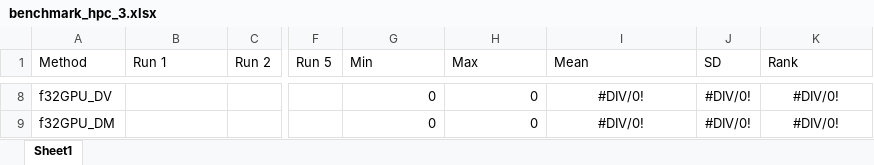
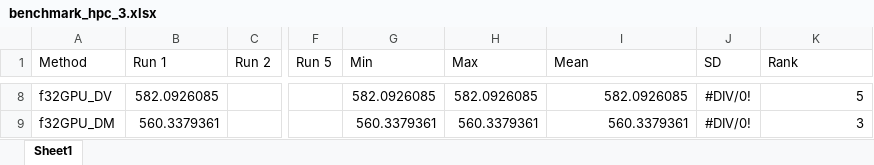
Before and after one commit to hgb-bin-proteomics/CandidateSearch, an Excel workbook: benchmarks/benchmark_hpc_3.xlsx, sheet Sheet1, drawn as a sheet; only a part is shown, gaps mark what is left out; values as stored, in another font and other column widths than the file's, no borders; the diff covers the shown part only; the diff names each change by its address in the sheet, - before the commit and + after, or states it on an @@ line.

```diff
--- a/benchmarks/benchmark_hpc_3.xlsx (sheet Sheet1)
+++ b/benchmarks/benchmark_hpc_3.xlsx (sheet Sheet1)
-B8 (Run 1): (empty)
+B8 (Run 1): 582.0926085
-G8 (Min): 0
+G8 (Min): 582.0926085
-H8 (Max): 0
+H8 (Max): 582.0926085
-I8:I9 alignment: center
+I8:I9 alignment: right
-I8 (Mean): #DIV/0!
+I8 (Mean): 582.0926085
-K8:K9 alignment: center
+K8:K9 alignment: right
-K8 (Rank): #DIV/0!
+K8 (Rank): 5
-B9 (Run 1): (empty)
+B9 (Run 1): 560.3379361
-G9 (Min): 0
+G9 (Min): 560.3379361
-H9 (Max): 0
+H9 (Max): 560.3379361
-I9 (Mean): #DIV/0!
+I9 (Mean): 560.3379361
-K9 (Rank): #DIV/0!
+K9 (Rank): 3
```
Also changed, not shown: 27 edited cells and cell formats elsewhere in this sheet.
